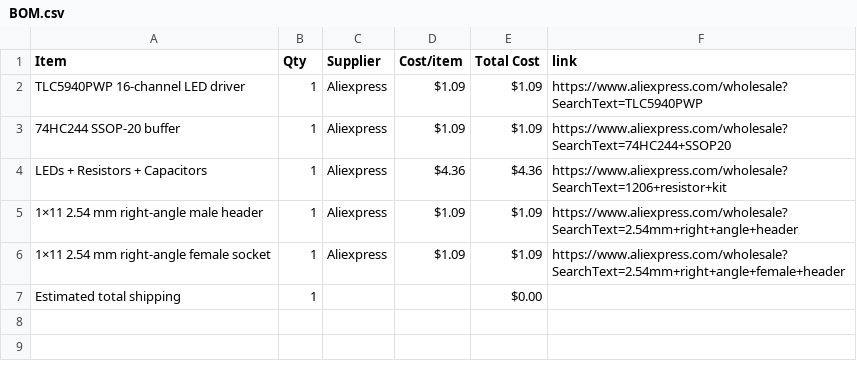
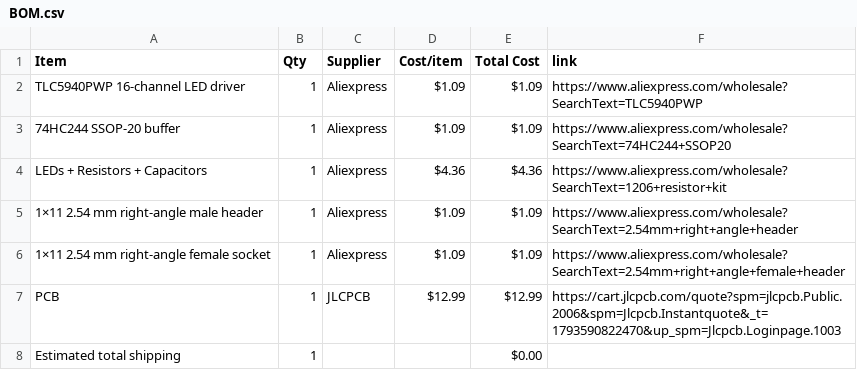
Before and after one commit to 1-BallStudios/SegmentedSegments, a CSV file: BOM.csv, drawn as a sheet.

Commit message:
Sync Segmented Segments from Half Life

```diff
--- a/BOM.csv
+++ b/BOM.csv
@@ -6,2 +6,3 @@ LEDs + Resistors + Capacitors,1,Aliexpress,$4.36,$4.36,https://www.aliexpress.co
 1×11 2.54 mm right-angle female socket,1,Aliexpress,$1.09,$1.09,https://www.aliexpress.com/wholesale?SearchText=2.54mm+right+angle+female+header
+PCB,1,JLCPCB,$12.99,$12.99,https://cart.jlcpcb.com/quote?spm=jlcpcb.Public.2006&spm=Jlcpcb.Instantquote&_t=1793590822470&up_spm=Jlcpcb.Loginpage.1003
 Estimated total shipping,1,,,$0.00,
```
